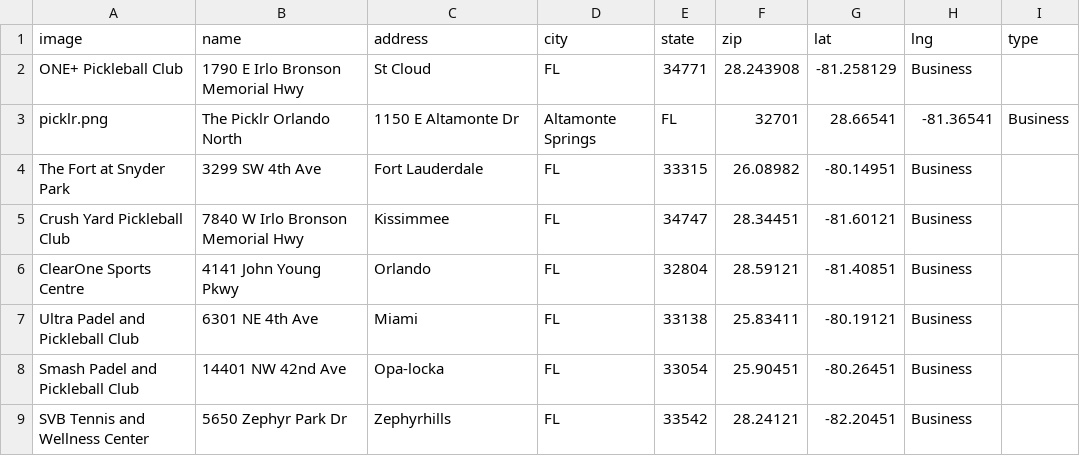
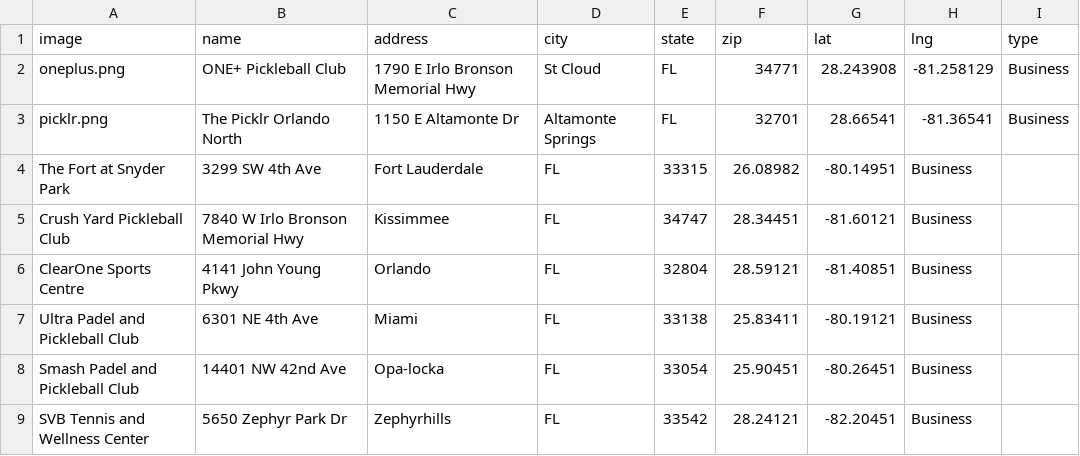
Before and after one commit to andrewrelic/pickleball-finder, a CSV file: locations-fl.csv, drawn as a sheet; only a part is shown; removed rows and columns are numbered as before the commit, all else as after; the diff names each change by its address in the sheet, - before the commit and + after, or states it on an @@ line.

Commit message:
Update locations-fl.csv

```diff
--- a/locations-fl.csv
+++ b/locations-fl.csv
-row 2: ONE+ Pickleball Club | 1790 E Irlo Bronson Memorial Hwy | St Cloud | FL | 34771 | 28.243908 | -81.258129 | Business
+row 2: oneplus.png | ONE+ Pickleball Club | 1790 E Irlo Bronson Memorial Hwy | St Cloud | FL | 34771 | 28.243908 | -81.258129 | Business
```
